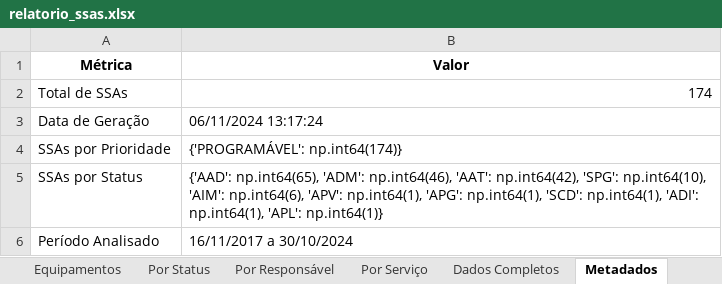
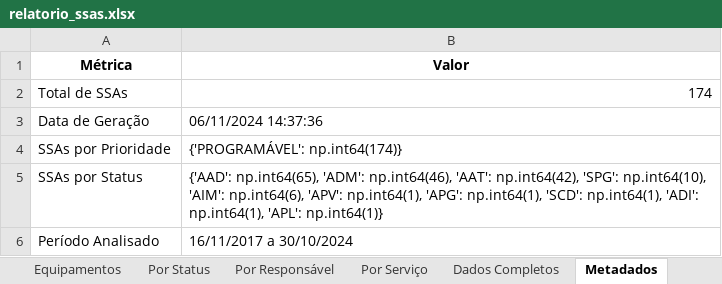
Before and after one commit to mauriciomenon/scrap_sam_rework, an Excel workbook: DashboardSM/relatorio_ssas.xlsx, sheet Metadados, drawn as a sheet; values as stored, in another font and other column widths than the file's, no borders; the diff names each change by its address in the sheet, - before the commit and + after, or states it on an @@ line.

```diff
--- a/DashboardSM/relatorio_ssas.xlsx (sheet Metadados)
+++ b/DashboardSM/relatorio_ssas.xlsx (sheet Metadados)
-B3 (Valor): 06/11/2024 13:17:24
+B3 (Valor): 06/11/2024 14:37:36
```
Also changed, not shown: 2 other files.
